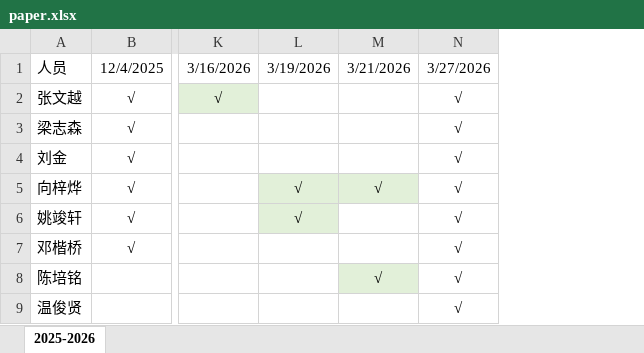
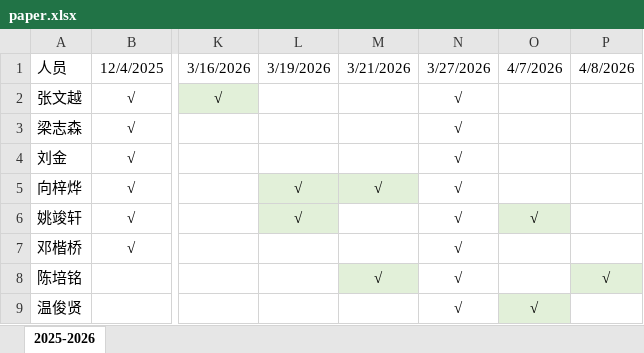
Before and after one commit to glplaman/glplaman.github.io, an Excel workbook: utils/file/paper.xlsx, sheet 2025-2026, drawn as a sheet; only a part is shown, gaps mark what is left out; values as stored, in another font and other column widths than the file's, no borders; the diff names each change by its address in the sheet, - before the commit and + after, or states it on an @@ line.

```diff
--- a/utils/file/paper.xlsx (sheet 2025-2026)
+++ b/utils/file/paper.xlsx (sheet 2025-2026)
+column O, rows 1-9: 4/7/2026 |  |  |  |  | √ |  |  | √
+column P, rows 1-8: 4/8/2026 |  |  |  |  |  |  | √
```
Also changed, not shown: office/data/工作通讯录.xlsx, 19 other files.
